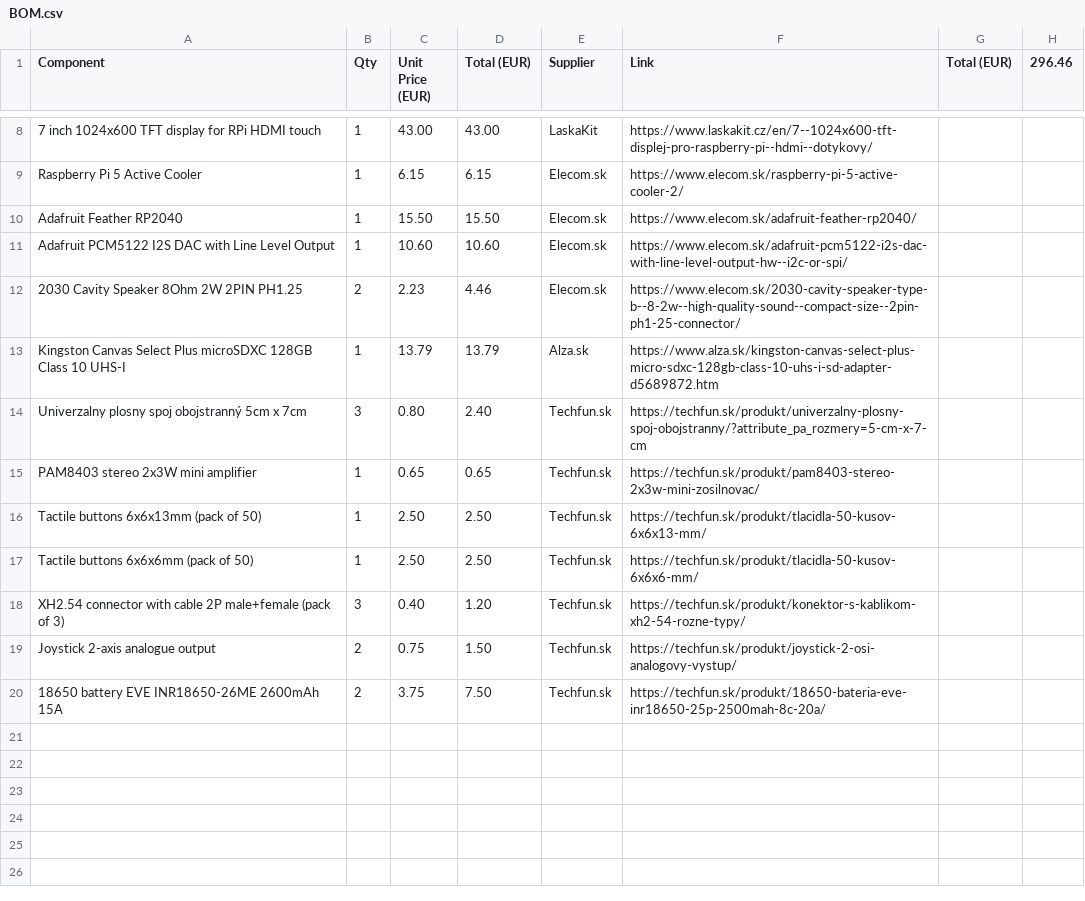
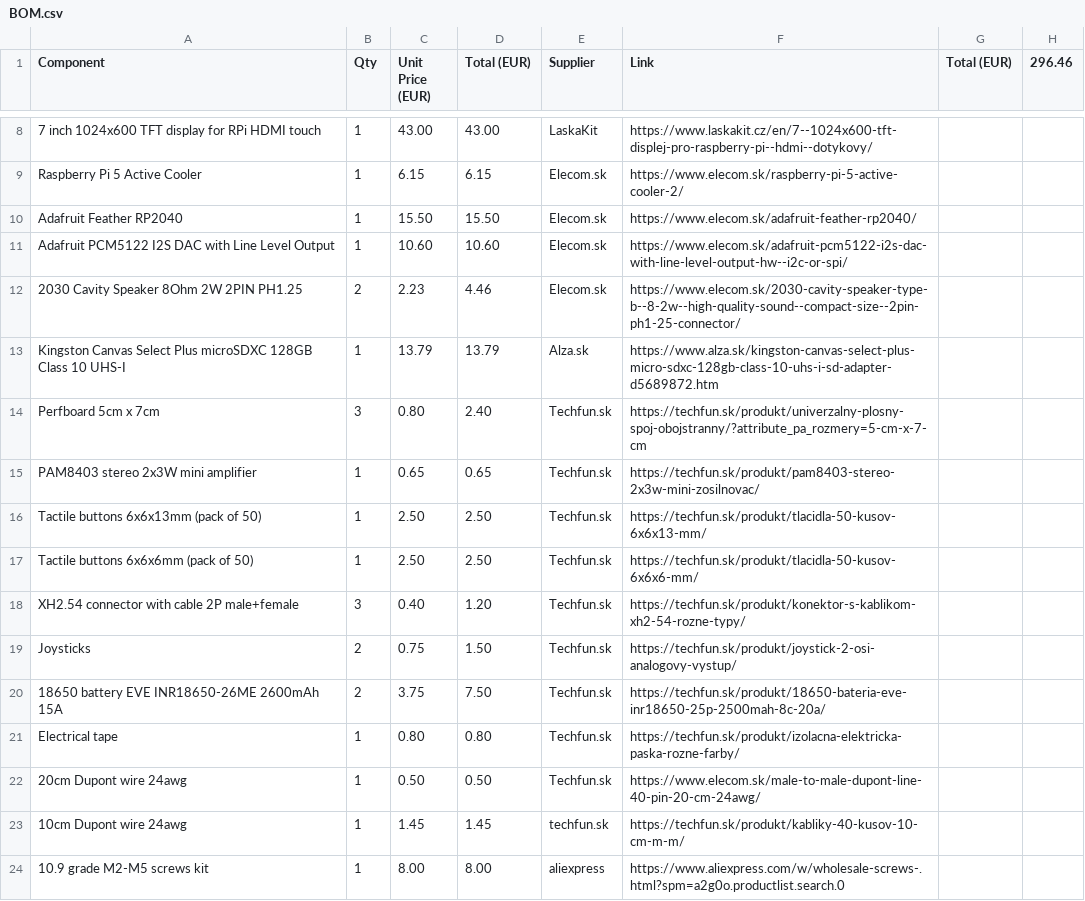
Before and after one commit to Klesp0/Bigtendo-Handheld-SBC, a CSV file: BOM.csv, drawn as a sheet; only a part is shown, gaps mark what is left out.

```diff
--- a/BOM.csv
+++ b/BOM.csv
@@ -13,3 +13,3 @@ Adafruit PCM5122 I2S DAC with Line Level Output,1,10.60,10.60,Elecom.sk,https://
 Kingston Canvas Select Plus microSDXC 128GB Class 10 UHS-I,1,13.79,13.79,Alza.sk,https://www.alza.sk/kingston-canvas-select-plus-micro-sdxc-128gb-class-10-uhs-i-sd-adapter-d5689872.htm,,
-Univerzalny plosny spoj obojstranný 5cm x 7cm,3,0.80,2.40,Techfun.sk,https://techfun.sk/produkt/univerzalny-plosny-spoj-obojstranny/?attribute_pa_rozmery=5-cm-x-7-cm,,
+Perfboard 5cm x 7cm,3,0.80,2.40,Techfun.sk,https://techfun.sk/produkt/univerzalny-plosny-spoj-obojstranny/?attribute_pa_rozmery=5-cm-x-7-cm,,
 PAM8403 stereo 2x3W mini amplifier,1,0.65,0.65,Techfun.sk,https://techfun.sk/produkt/pam8403-stereo-2x3w-mini-zosilnovac/,,
@@ -17,4 +17,8 @@ Tactile buttons 6x6x13mm (pack of 50),1,2.50,2.50,Techfun.sk,https://techfun.sk/
 Tactile buttons 6x6x6mm (pack of 50),1,2.50,2.50,Techfun.sk,https://techfun.sk/produkt/tlacidla-50-kusov-6x6x6-mm/,,
-XH2.54 connector with cable 2P male+female (pack of 3),3,0.40,1.20,Techfun.sk,https://techfun.sk/produkt/konektor-s-kablikom-xh2-54-rozne-typy/,,
-Joystick 2-axis analogue output,2,0.75,1.50,Techfun.sk,https://techfun.sk/produkt/joystick-2-osi-analogovy-vystup/,,
+XH2.54 connector with cable 2P male+female,3,0.40,1.20,Techfun.sk,https://techfun.sk/produkt/konektor-s-kablikom-xh2-54-rozne-typy/,,
+Joysticks,2,0.75,1.50,Techfun.sk,https://techfun.sk/produkt/joystick-2-osi-analogovy-vystup/,,
 18650 battery EVE INR18650-26ME 2600mAh 15A,2,3.75,7.50,Techfun.sk,https://techfun.sk/produkt/18650-bateria-eve-inr18650-25p-2500mah-8c-20a/,,
+Electrical tape,1,0.80,0.80,Techfun.sk,https://techfun.sk/produkt/izolacna-elektricka-paska-rozne-farby/,,
+20cm Dupont wire 24awg,1,0.50,0.50,Techfun.sk,https://www.elecom.sk/male-to-male-dupont-line-40-pin-20-cm-24awg/,,
+10cm Dupont wire 24awg,1,1.45,1.45,techfun.sk,https://techfun.sk/produkt/kabliky-40-kusov-10-cm-m-m/,,
+10.9 grade M2-M5 screws kit,1,8.00,8.00,aliexpress,https://www.aliexpress.com/w/wholesale-screws-.html?spm=a2g0o.productlist.search.0,,
```
Also changed, not shown: 17 other files.
